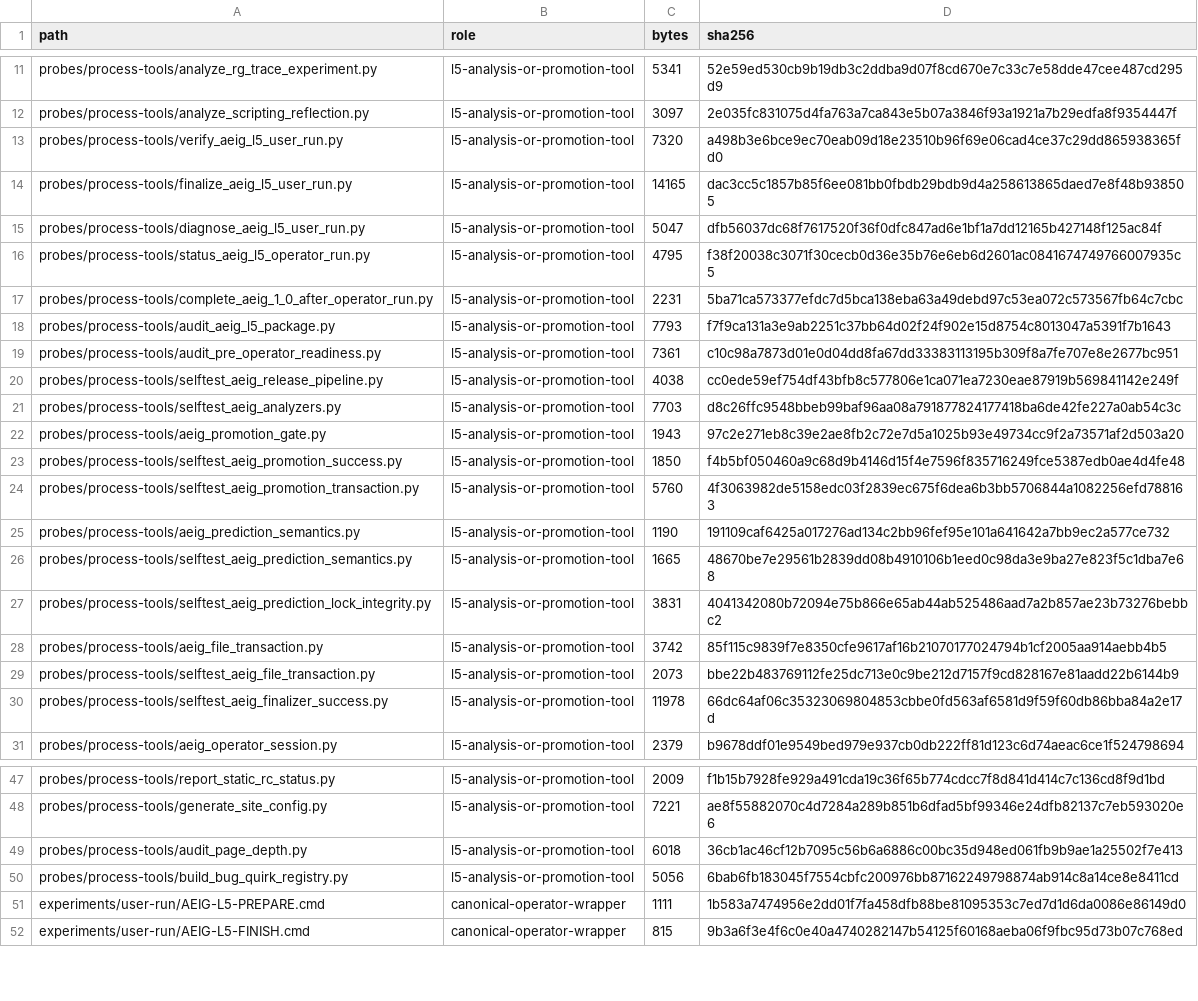
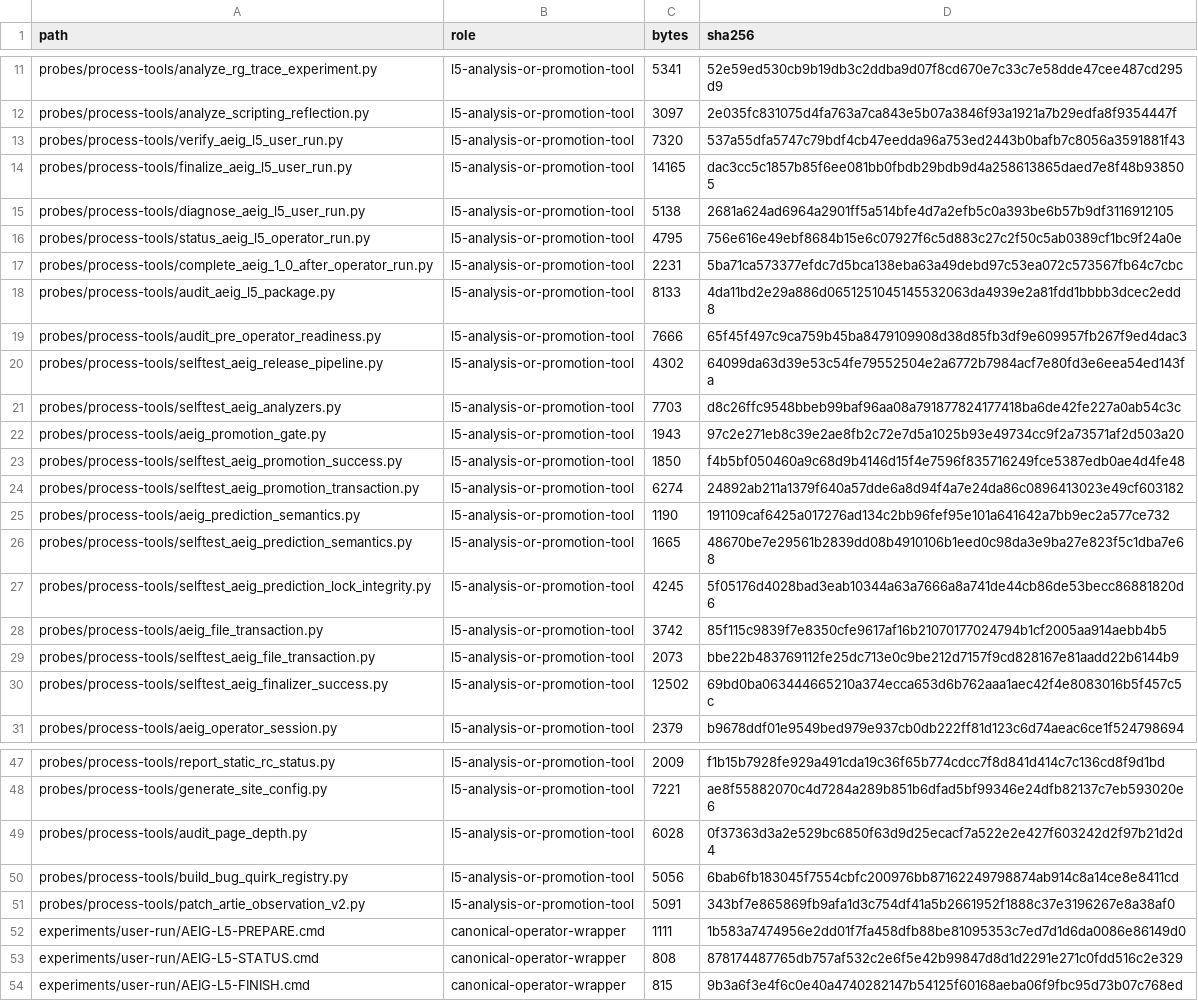
Before and after one commit to iruom/after-effects-internals-guide, a CSV file: datasets/aeig-static-rc-manifest.csv, drawn as a sheet; only a part is shown, gaps mark what is left out; the diff covers the shown part only.

```diff
--- a/datasets/aeig-static-rc-manifest.csv
+++ b/datasets/aeig-static-rc-manifest.csv
@@ -12,10 +12,10 @@ probes/process-tools/analyze_rg_trace_experiment.py,l5-analysis-or-promotion-too
 probes/process-tools/analyze_scripting_reflection.py,l5-analysis-or-promotion-tool,3097,2e035fc831075d4fa763a7ca843e5b07a3846f93a1921a7b29edfa8f9354447f
-probes/process-tools/verify_aeig_l5_user_run.py,l5-analysis-or-promotion-tool,7320,a498b3e6bce9ec70eab09d18e23510b96f69e06cad4ce37c29dd865938365fd0
+probes/process-tools/verify_aeig_l5_user_run.py,l5-analysis-or-promotion-tool,7320,537a55dfa5747c79bdf4cb47eedda96a753ed2443b0bafb7c8056a3591881f43
 probes/process-tools/finalize_aeig_l5_user_run.py,l5-analysis-or-promotion-tool,14165,dac3cc5c1857b85f6ee081bb0fbdb29bdb9d4a258613865daed7e8f48b938505
-probes/process-tools/diagnose_aeig_l5_user_run.py,l5-analysis-or-promotion-tool,5047,dfb56037dc68f7617520f36f0dfc847ad6e1bf1a7dd12165b427148f125ac84f
-probes/process-tools/status_aeig_l5_operator_run.py,l5-analysis-or-promotion-tool,4795,f38f20038c3071f30cecb0d36e35b76e6eb6d2601ac0841674749766007935c5
+probes/process-tools/diagnose_aeig_l5_user_run.py,l5-analysis-or-promotion-tool,5138,2681a624ad6964a2901ff5a514bfe4d7a2efb5c0a393be6b57b9df3116912105
+probes/process-tools/status_aeig_l5_operator_run.py,l5-analysis-or-promotion-tool,4795,756e616e49ebf8684b15e6c07927f6c5d883c27c2f50c5ab0389cf1bc9f24a0e
 probes/process-tools/complete_aeig_1_0_after_operator_run.py,l5-analysis-or-promotion-tool,2231,5ba71ca573377efdc7d5bca138eba63a49debd97c53ea072c573567fb64c7cbc
-probes/process-tools/audit_aeig_l5_package.py,l5-analysis-or-promotion-tool,7793,f7f9ca131a3e9ab2251c37bb64d02f24f902e15d8754c8013047a5391f7b1643
-probes/process-tools/audit_pre_operator_readiness.py,l5-analysis-or-promotion-tool,7361,c10c98a7873d01e0d04dd8fa67dd33383113195b309f8a7fe707e8e2677bc951
-probes/process-tools/selftest_aeig_release_pipeline.py,l5-analysis-or-promotion-tool,4038,cc0ede59ef754df43bfb8c577806e1ca071ea7230eae87919b569841142e249f
+probes/process-tools/audit_aeig_l5_package.py,l5-analysis-or-promotion-tool,8133,4da11bd2e29a886d0651251045145532063da4939e2a81fdd1bbbb3dcec2edd8
+probes/process-tools/audit_pre_operator_readiness.py,l5-analysis-or-promotion-tool,7666,65f45f497c9ca759b45ba8479109908d38d85fb3df9e609957fb267f9ed4dac3
+probes/process-tools/selftest_aeig_release_pipeline.py,l5-analysis-or-promotion-tool,4302,64099da63d39e53c54fe79552504e2a6772b7984acf7e80fd3e6eea54ed143fa
 probes/process-tools/selftest_aeig_analyzers.py,l5-analysis-or-promotion-tool,7703,d8c26ffc9548bbeb99baf96aa08a791877824177418ba6de42fe227a0ab54c3c
@@ -23,9 +23,9 @@ probes/process-tools/aeig_promotion_gate.py,l5-analysis-or-promotion-tool,1943,9
 probes/process-tools/selftest_aeig_promotion_success.py,l5-analysis-or-promotion-tool,1850,f4b5bf050460a9c68d9b4146d15f4e7596f835716249fce5387edb0ae4d4fe48
-probes/process-tools/selftest_aeig_promotion_transaction.py,l5-analysis-or-promotion-tool,5760,4f3063982de5158edc03f2839ec675f6dea6b3bb5706844a1082256efd788163
+probes/process-tools/selftest_aeig_promotion_transaction.py,l5-analysis-or-promotion-tool,6274,24892ab211a1379f640a57dde6a8d94f4a7e24da86c0896413023e49cf603182
 probes/process-tools/aeig_prediction_semantics.py,l5-analysis-or-promotion-tool,1190,191109caf6425a017276ad134c2bb96fef95e101a641642a7bb9ec2a577ce732
 probes/process-tools/selftest_aeig_prediction_semantics.py,l5-analysis-or-promotion-tool,1665,48670be7e29561b2839dd08b4910106b1eed0c98da3e9ba27e823f5c1dba7e68
-probes/process-tools/selftest_aeig_prediction_lock_integrity.py,l5-analysis-or-promotion-tool,3831,4041342080b72094e75b866e65ab44ab525486aad7a2b857ae23b73276bebbc2
+probes/process-tools/selftest_aeig_prediction_lock_integrity.py,l5-analysis-or-promotion-tool,4245,5f05176d4028bad3eab10344a63a7666a8a741de44cb86de53becc86881820d6
 probes/process-tools/aeig_file_transaction.py,l5-analysis-or-promotion-tool,3742,85f115c9839f7e8350cfe9617af16b21070177024794b1cf2005aa914aebb4b5
 probes/process-tools/selftest_aeig_file_transaction.py,l5-analysis-or-promotion-tool,2073,bbe22b483769112fe25dc713e0c9be212d7157f9cd828167e81aadd22b6144b9
-probes/process-tools/selftest_aeig_finalizer_success.py,l5-analysis-or-promotion-tool,11978,66dc64af06c35323069804853cbbe0fd563af6581d9f59f60db86bba84a2e17d
+probes/process-tools/selftest_aeig_finalizer_success.py,l5-analysis-or-promotion-tool,12502,69bd0ba063444665210a374ecca653d6b762aaa1aec42f4e8083016b5f457c5c
 probes/process-tools/aeig_operator_session.py,l5-analysis-or-promotion-tool,2379,b9678ddf01e9549bed979e937cb0db222ff81d123c6d74aeac6ce1f524798694
@@ -48,5 +48,7 @@ probes/process-tools/report_static_rc_status.py,l5-analysis-or-promotion-tool,20
 probes/process-tools/generate_site_config.py,l5-analysis-or-promotion-tool,7221,ae8f55882070c4d7284a289b851b6dfad5bf99346e24dfb82137c7eb593020e6
-probes/process-tools/audit_page_depth.py,l5-analysis-or-promotion-tool,6018,36cb1ac46cf12b7095c56b6a6886c00bc35d948ed061fb9b9ae1a25502f7e413
+probes/process-tools/audit_page_depth.py,l5-analysis-or-promotion-tool,6028,0f37363d3a2e529bc6850f63d9d25ecacf7a522e2e427f603242d2f97b21d2d4
 probes/process-tools/build_bug_quirk_registry.py,l5-analysis-or-promotion-tool,5056,6bab6fb183045f7554cbfc200976bb87162249798874ab914c8a14ce8e8411cd
+probes/process-tools/patch_artie_observation_v2.py,l5-analysis-or-promotion-tool,5091,343bf7e865869fb9afa1d3c754df41a5b2661952f1888c37e3196267e8a38af0
 experiments/user-run/AEIG-L5-PREPARE.cmd,canonical-operator-wrapper,1111,1b583a7474956e2dd01f7fa458dfb88be81095353c7ed7d1d6da0086e86149d0
+experiments/user-run/AEIG-L5-STATUS.cmd,canonical-operator-wrapper,808,878174487765db757af532c2e6f5e42b99847d8d1d2291e271c0fdd516c2e329
 experiments/user-run/AEIG-L5-FINISH.cmd,canonical-operator-wrapper,815,9b3a6f3e4f6c0e40a4740282147b54125f60168aeba06f9fbc95d73b07c768ed
```
Also changed, not shown: 1 added row and 14 edited cells elsewhere in this file, datasets/aeig-page-depth-audit.csv, datasets/aeig-release-readiness.csv, 34 other files.
